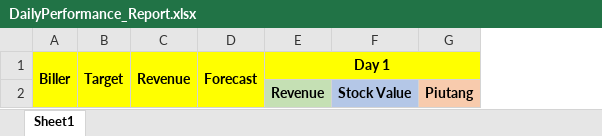
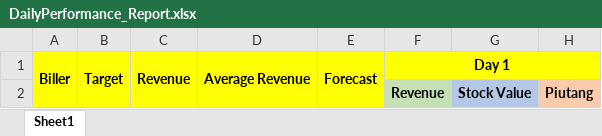
Before and after one commit to ridintek/printerp, an Excel workbook: files/templates/DailyPerformance_Report.xlsx, sheet Sheet1, drawn as a sheet; only a part is shown; values as stored, in another font and other column widths than the file's, no borders; the diff names each change by its address in the sheet, - before the commit and + after, or states it on an @@ line.

Commit message:
Daily Performance (finished)

```diff
--- a/files/templates/DailyPerformance_Report.xlsx (sheet Sheet1)
+++ b/files/templates/DailyPerformance_Report.xlsx (sheet Sheet1)
+column D, row 1: Average Revenue
```
Also changed, not shown: 2 other files.
